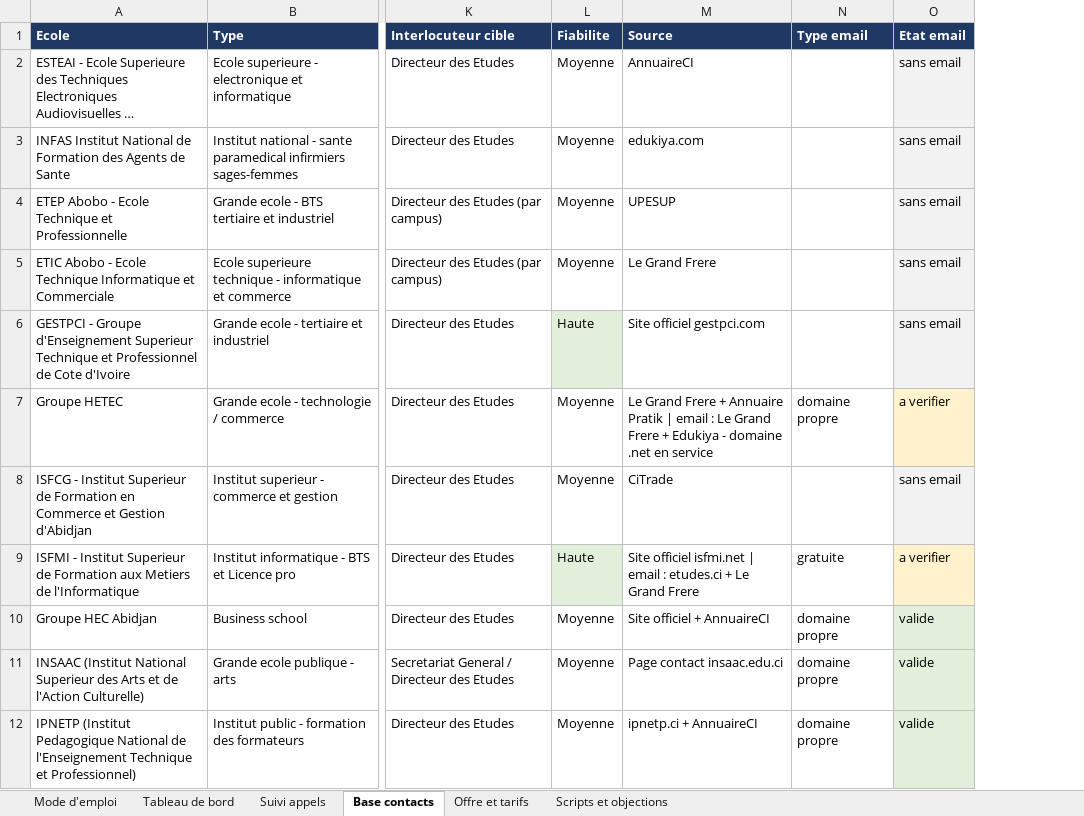
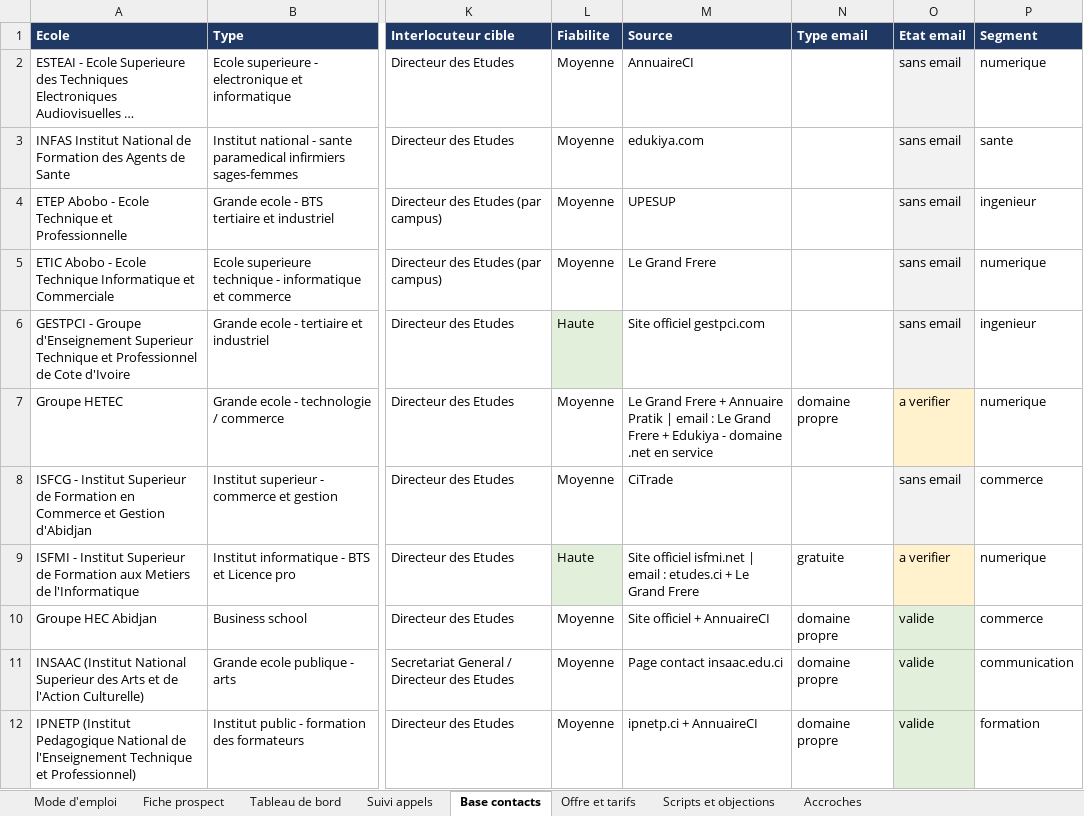
Before and after one commit to Soroboss/claude, an Excel workbook: prospection/prospection-ecoles-ia.xlsx, sheet Base contacts, drawn as a sheet; only a part is shown, gaps mark what is left out; long unchanged cells end in …; values as stored, in another font and other column widths than the file's, no borders; the diff names each change by its address in the sheet, - before the commit and + after, or states it on an @@ line.

```diff
--- a/prospection/prospection-ecoles-ia.xlsx (sheet Base contacts)
+++ b/prospection/prospection-ecoles-ia.xlsx (sheet Base contacts)
+sheet tab: Fiche prospect
+sheet tab: Accroches
+column P (Segment), rows 2-12: numerique | sante | ingenieur | numerique | ingenieur | numerique | commerce | numerique | commerce | communication | formation
```
Also changed, not shown: 6 other files.
